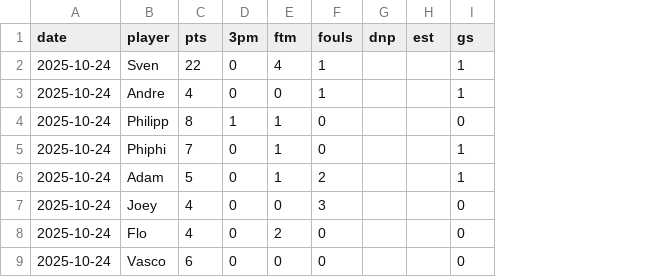
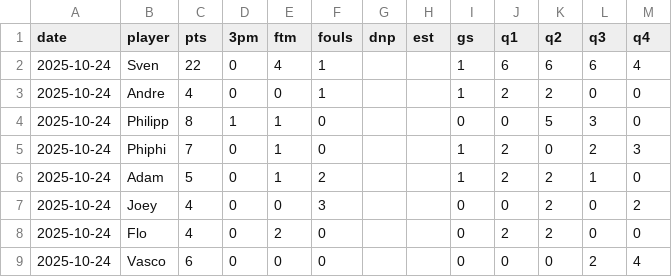
Before and after one commit to bob4for4/KSCW-H2-TeamHub, a CSV file: data/Stats-2025-26.csv, drawn as a sheet; only a part is shown; the diff names each change by its address in the sheet, - before the commit and + after, or states it on an @@ line.

Commit message:
Stats backup: Wohlen game, points per quarter

```diff
--- a/data/Stats-2025-26.csv
+++ b/data/Stats-2025-26.csv
+column J (q1), rows 2-9: 6 | 2 | 0 | 2 | 2 | 0 | 2 | 0
+column K (q2), rows 2-9: 6 | 2 | 5 | 0 | 2 | 2 | 2 | 0
+column L (q3), rows 2-9: 6 | 0 | 3 | 2 | 1 | 0 | 0 | 2
+column M (q4), rows 2-9: 4 | 0 | 0 | 3 | 0 | 2 | 0 | 4
```
Also changed, not shown: 1 other file.
